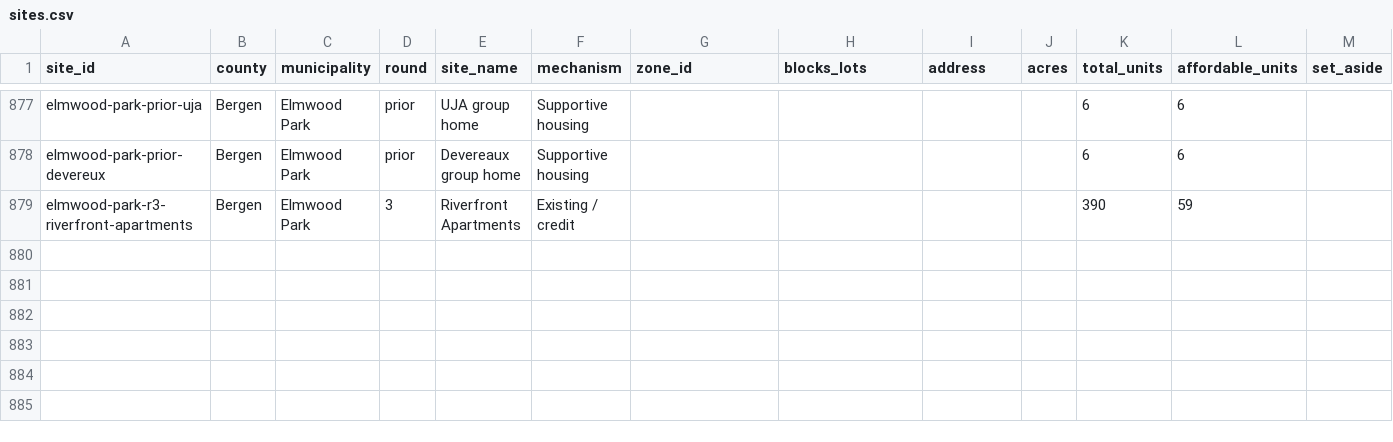
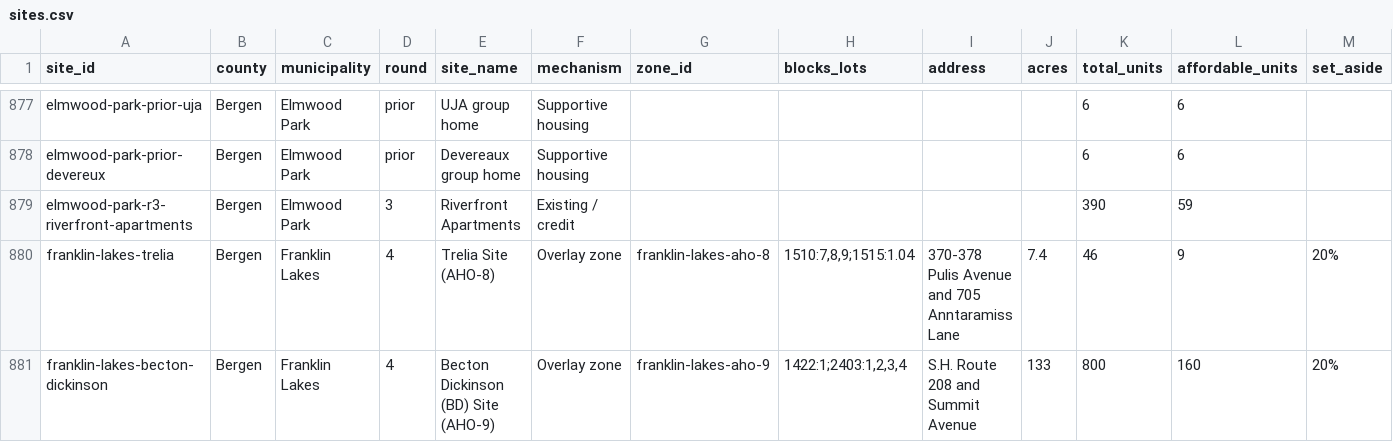
Before and after one commit to nickrogers280-coder/nj-round4-map, a CSV file: data/sites.csv, drawn as a sheet; only a part is shown, gaps mark what is left out; rows hold the shown columns only; the diff names each change by its address in the sheet, - before the commit and + after, or states it on an @@ line.

```diff
--- a/data/sites.csv
+++ b/data/sites.csv
+row 880: franklin-lakes-trelia | Bergen | Franklin Lakes | 4 | Trelia Site (AHO-8) | Overlay zone | franklin-lakes-aho-8 | 1510:7,8,9;1515:1.04 | 370-378 Pulis Avenue and 705 Anntaramiss Lane | 7.4 | 46 | 9 | 20%
+row 881: franklin-lakes-becton-dickinson | Bergen | Franklin Lakes | 4 | Becton Dickinson (BD) Site (AHO-9) | Overlay zone | franklin-lakes-aho-9 | 1422:1;2403:1,2,3,4 | S.H. Route 208 and Summit Avenue | 133 | 800 | 160 | 20%
```
Also changed, not shown: data/extraction_log.csv, data/zones.csv.
